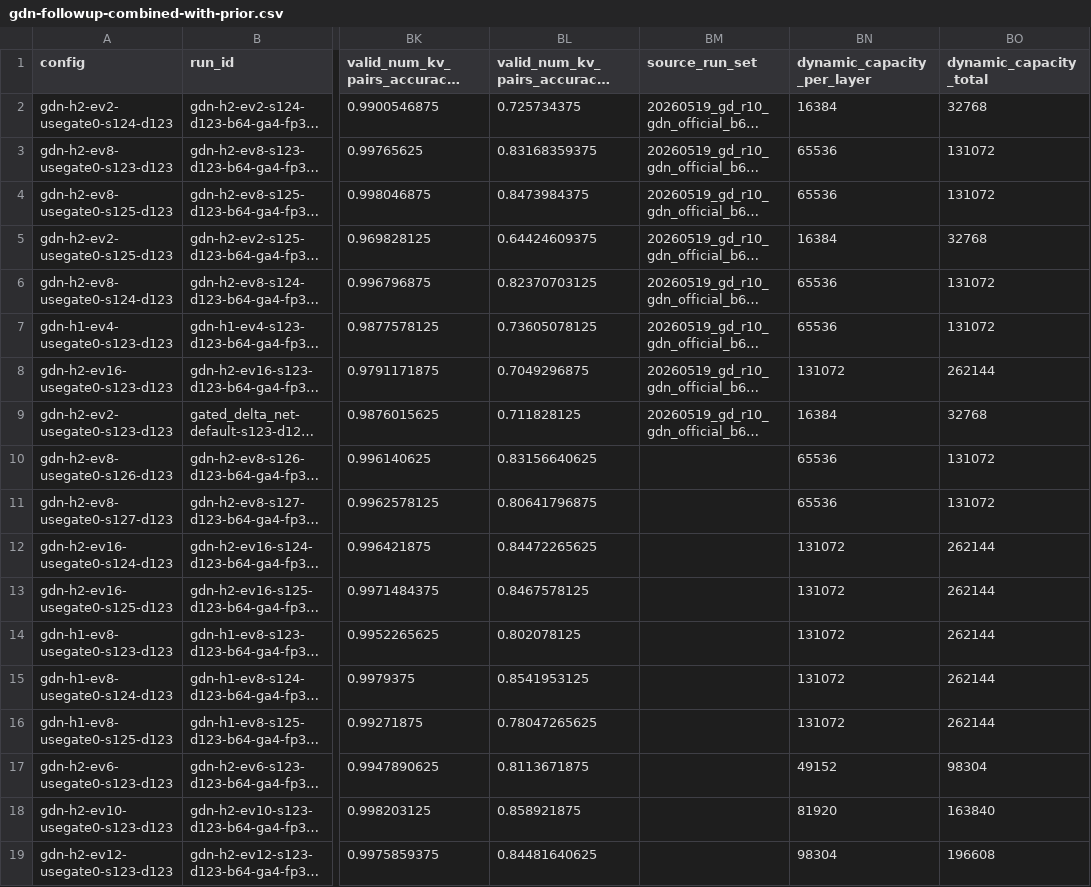
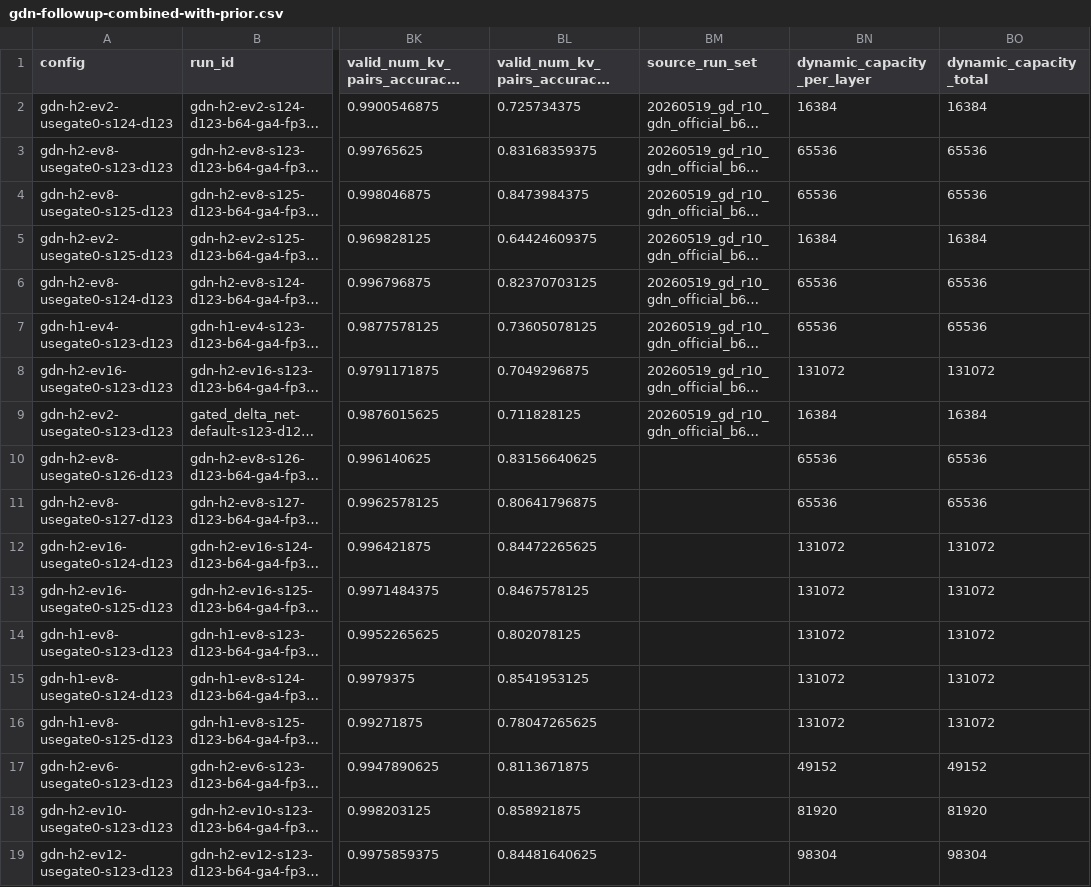
Before and after one commit to BankBro/zoology, a CSV file: docs/artifacts/20260520-gdn-capacity-layout-followup/gdn-followup-combined-with-prior.csv, drawn as a sheet; only a part is shown, gaps mark what is left out; long unchanged cells end in …; the diff names each change by its address in the sheet, - before the commit and + after, or states it on an @@ line.

```diff
--- a/docs/artifacts/20260520-gdn-capacity-layout-followup/gdn-followup-combined-with-prior.csv
+++ b/docs/artifacts/20260520-gdn-capacity-layout-followup/gdn-followup-combined-with-prior.csv
-BO2 (dynamic_capacity_total): 32768
+BO2 (dynamic_capacity_total): 16384
-BO3:BO4 (dynamic_capacity_total): 131072
+BO3:BO4 (dynamic_capacity_total): 65536
-BO5 (dynamic_capacity_total): 32768
+BO5 (dynamic_capacity_total): 16384
-BO6:BO7 (dynamic_capacity_total): 131072
+BO6:BO7 (dynamic_capacity_total): 65536
-BO8 (dynamic_capacity_total): 262144
+BO8 (dynamic_capacity_total): 131072
-BO9 (dynamic_capacity_total): 32768
+BO9 (dynamic_capacity_total): 16384
-BO10:BO11 (dynamic_capacity_total): 131072
+BO10:BO11 (dynamic_capacity_total): 65536
-BO12:BO16 (dynamic_capacity_total): 262144
+BO12:BO16 (dynamic_capacity_total): 131072
-BO17 (dynamic_capacity_total): 98304
+BO17 (dynamic_capacity_total): 49152
-BO18 (dynamic_capacity_total): 163840
+BO18 (dynamic_capacity_total): 81920
-BO19 (dynamic_capacity_total): 196608
+BO19 (dynamic_capacity_total): 98304
```
Also changed, not shown: docs/artifacts/20260520-flash-capacity-decomposition/flash-capacity-decomp-combined-with-gdn.csv, docs/artifacts/20260520-gdn-capacity-layout-followup/gdn-followup-final.csv, 17 other files.
